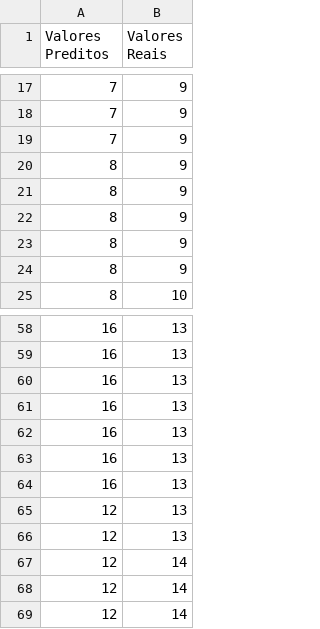
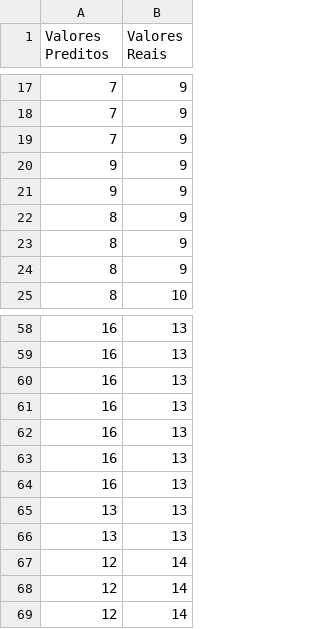
Before and after one commit to Kfactor-Academy/practice-data, a CSV file: all-data-sets/casos.csv, drawn as a sheet; only a part is shown, gaps mark what is left out.

Commit message:
Update casos.csv

```diff
--- a/all-data-sets/casos.csv
+++ b/all-data-sets/casos.csv
@@ -19,4 +19,4 @@ Valores Preditos,Valores Reais
 7,9
-8,9
-8,9
+9,9
+9,9
 8,9
@@ -64,4 +64,4 @@ Valores Preditos,Valores Reais
 16,13
-12,13
-12,13
+13,13
+13,13
 12,14
```
